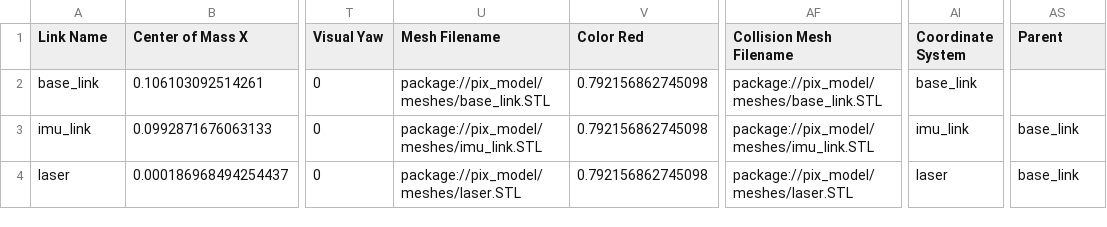
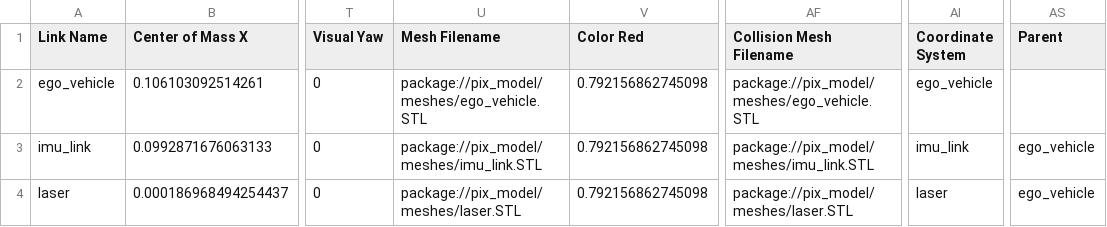
Before and after one commit to KomasaQi/HitchOpen-THICV-Stack, a CSV file: src/implementation/pix_model/urdf/pix_model.csv, drawn as a sheet; only a part is shown, gaps mark what is left out; the diff names each change by its address in the sheet, - before the commit and + after, or states it on an @@ line.

```diff
--- a/src/implementation/pix_model/urdf/pix_model.csv
+++ b/src/implementation/pix_model/urdf/pix_model.csv
-A2 (Link Name): base_link
+A2 (Link Name): ego_vehicle
-U2 (Mesh Filename): package://pix_model/meshes/base_link.STL
+U2 (Mesh Filename): package://pix_model/meshes/ego_vehicle.STL
-AF2 (Collision Mesh Filename): package://pix_model/meshes/base_link.STL
+AF2 (Collision Mesh Filename): package://pix_model/meshes/ego_vehicle.STL
-AI2 (Coordinate System): base_link
+AI2 (Coordinate System): ego_vehicle
-AS3:AS4 (Parent): base_link
+AS3:AS4 (Parent): ego_vehicle
```
Also changed, not shown: 25 other files.
